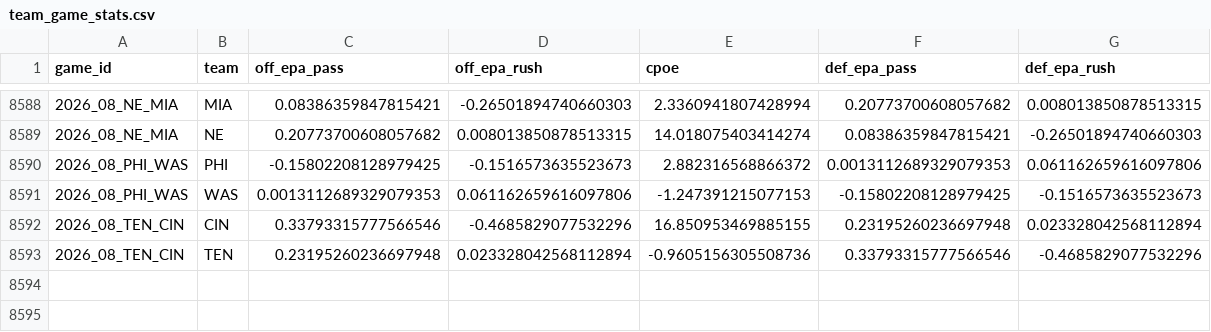
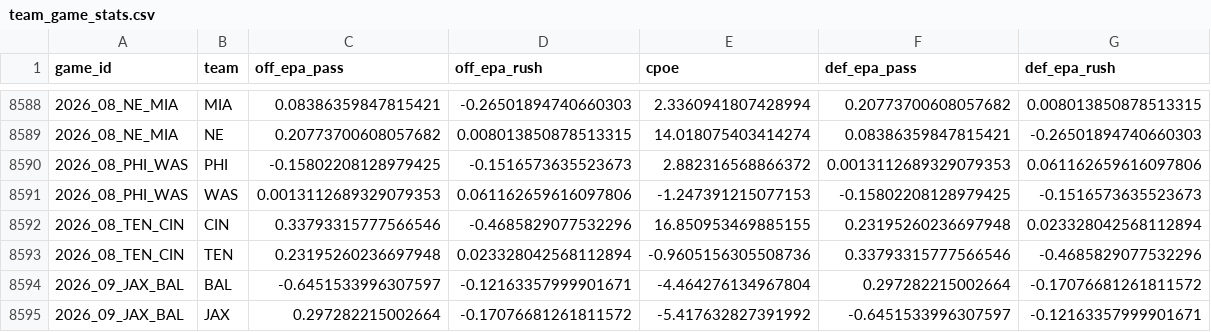
Before and after one commit to jdev-02/gooseline-model-hq, a CSV file: data/nfl/team_game_stats.csv, drawn as a sheet; only a part is shown, gaps mark what is left out.

```diff
--- a/data/nfl/team_game_stats.csv
+++ b/data/nfl/team_game_stats.csv
@@ -8593 +8593,3 @@ game_id,team,off_epa_pass,off_epa_rush,cpoe,def_epa_pass,def_epa_rush
 2026_08_TEN_CIN,TEN,0.23195260236697948,0.023328042568112894,-0.9605156305508736,0.33793315777566546,-0.4685829077532296
+2026_09_JAX_BAL,BAL,-0.6451533996307597,-0.12163357999901671,-4.464276134967804,0.297282215002664,-0.17076681261811572
+2026_09_JAX_BAL,JAX,0.297282215002664,-0.17076681261811572,-5.417632827391992,-0.6451533996307597,-0.12163357999901671
```
Also changed, not shown: data/nfl/rundown_log.csv, 2 other files.
